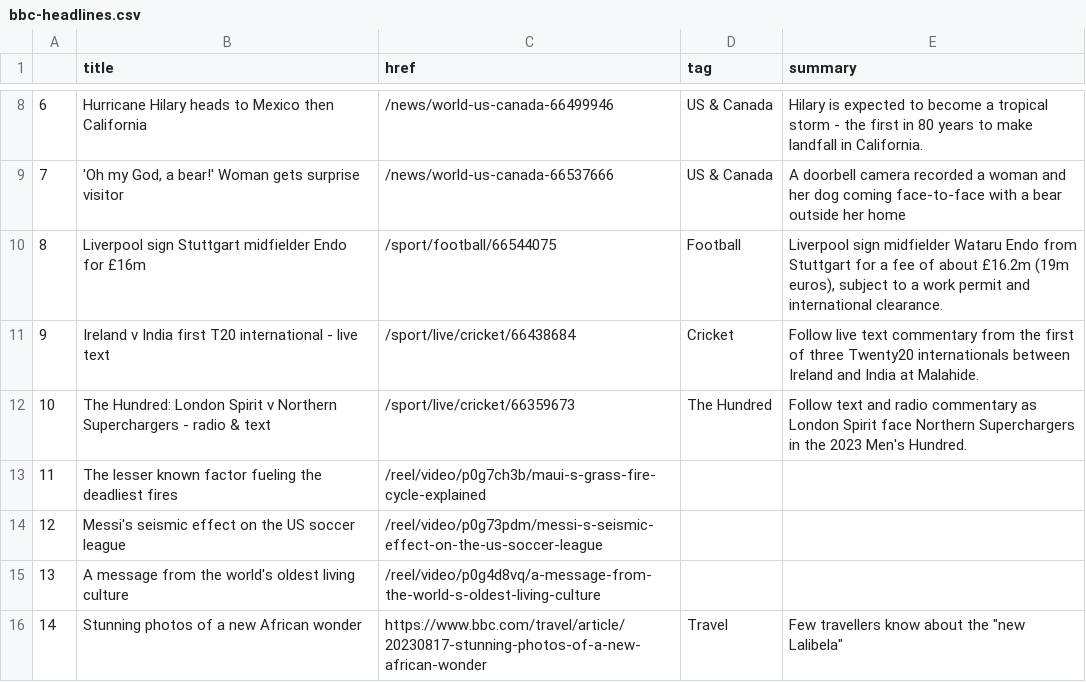
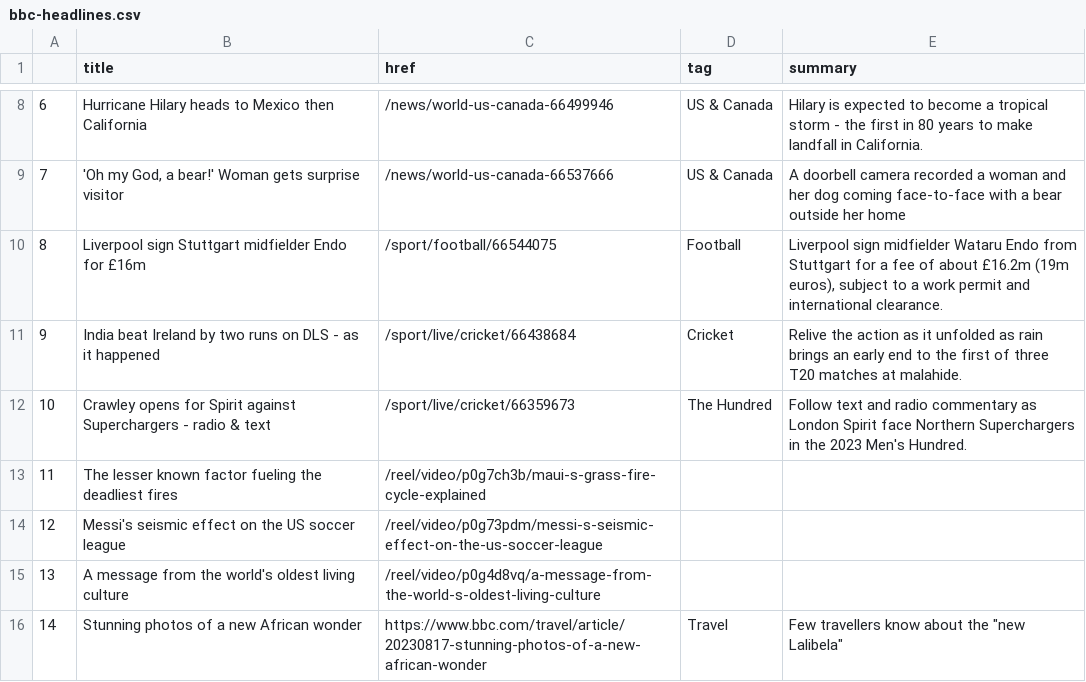
Before and after one commit to gbolduan/automatic-scraper, a CSV file: bbc-headlines.csv, drawn as a sheet; only a part is shown, gaps mark what is left out.

```diff
--- a/bbc-headlines.csv
+++ b/bbc-headlines.csv
@@ -10,4 +10,4 @@
 8,Liverpool sign Stuttgart midfielder Endo for £16m,/sport/football/66544075,Football,"Liverpool sign midfielder Wataru Endo from Stuttgart for a fee of about £16.2m (19m euros), subject to a work permit and international clearance."
-9,Ireland v India first T20 international - live text,/sport/live/cricket/66438684,Cricket,Follow live text commentary from the first of three Twenty20 internationals between Ireland and India at Malahide.
-10,The Hundred: London Spirit v Northern Superchargers - radio & text,/sport/live/cricket/66359673,The Hundred,Follow text and radio commentary as London Spirit face Northern Superchargers in the 2023 Men's Hundred.
+9,India beat Ireland by two runs on DLS - as it happened,/sport/live/cricket/66438684,Cricket,Relive the action as it unfolded as rain brings an early end to the first of three T20 matches at malahide.
+10,Crawley opens for Spirit against Superchargers - radio & text,/sport/live/cricket/66359673,The Hundred,Follow text and radio commentary as London Spirit face Northern Superchargers in the 2023 Men's Hundred.
 11,The lesser known factor fueling the deadliest fires,/reel/video/p0g7ch3b/maui-s-grass-fire-cycle-explained,,
```
